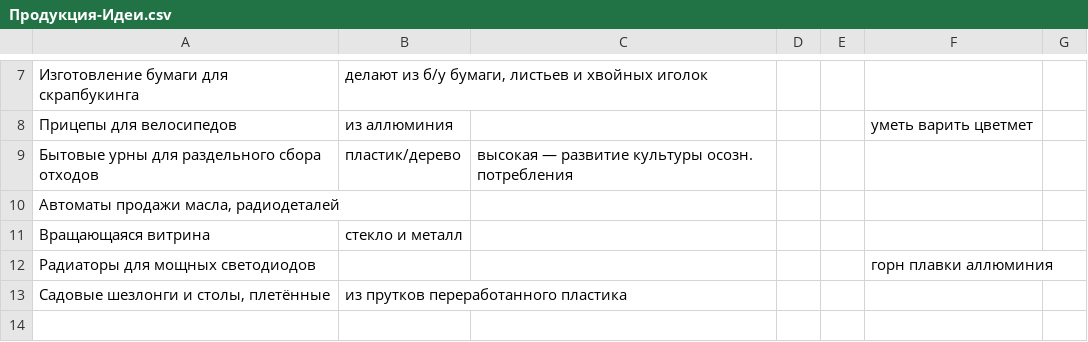
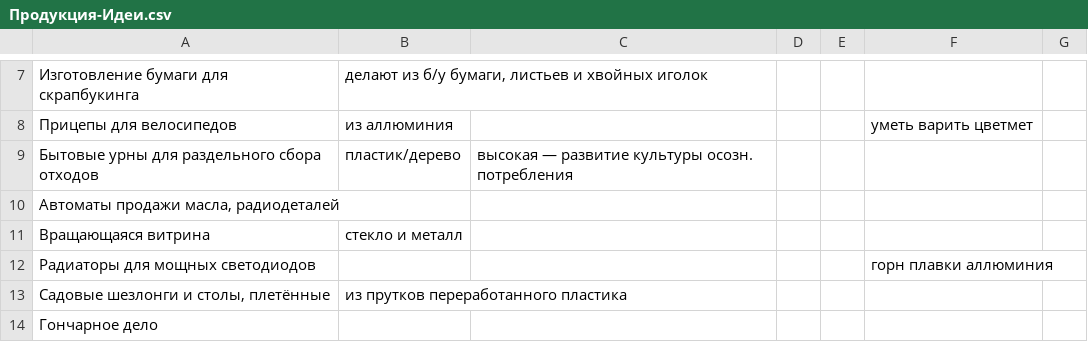
Before and after one commit to syeysk/information, a CSV file: Продукция-Идеи.csv, drawn as a sheet; only a part is shown, gaps mark what is left out; the diff names each change by its address in the sheet, - before the commit and + after, or states it on an @@ line.

Commit message:
Update Продукция-Идеи.csv

```diff
--- a/Продукция-Идеи.csv
+++ b/Продукция-Идеи.csv
+row 14: Гончарное дело
```
